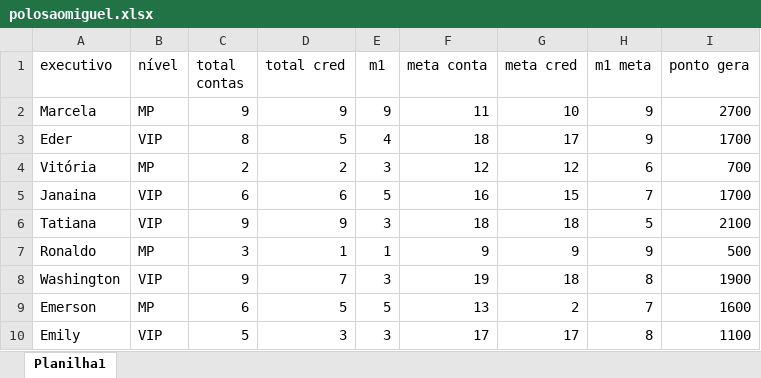
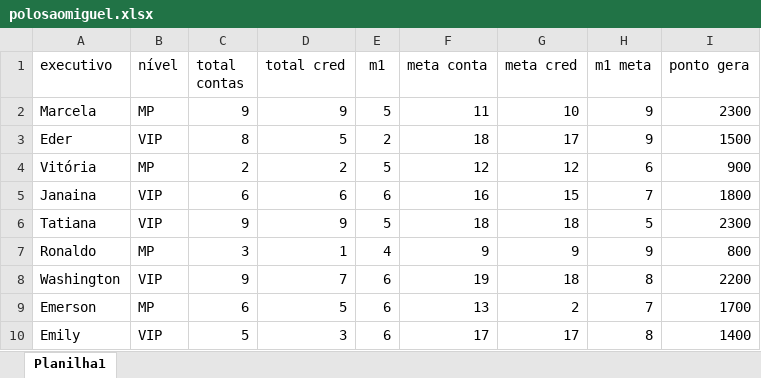
Before and after one commit to samuelmatiasbrito-stack/pandastest, an Excel workbook: polosaomiguel.xlsx, sheet Planilha1, drawn as a sheet; values as stored, in another font and other column widths than the file's, no borders; the diff names each change by its address in the sheet, - before the commit and + after, or states it on an @@ line.

```diff
--- a/polosaomiguel.xlsx (sheet Planilha1)
+++ b/polosaomiguel.xlsx (sheet Planilha1)
-E2 (m1): 9
+E2 (m1): 5
-I2 (ponto gera): 2700
+I2 (ponto gera): 2300
-E3 (m1): 4
+E3 (m1): 2
-I3 (ponto gera): 1700
+I3 (ponto gera): 1500
-E4 (m1): 3
+E4 (m1): 5
-I4 (ponto gera): 700
+I4 (ponto gera): 900
-E5 (m1): 5
+E5 (m1): 6
-I5 (ponto gera): 1700
+I5 (ponto gera): 1800
-E6 (m1): 3
+E6 (m1): 5
-I6 (ponto gera): 2100
+I6 (ponto gera): 2300
-E7 (m1): 1
+E7 (m1): 4
-I7 (ponto gera): 500
+I7 (ponto gera): 800
-E8 (m1): 3
+E8 (m1): 6
-I8 (ponto gera): 1900
+I8 (ponto gera): 2200
-E9 (m1): 5
+E9 (m1): 6
-I9 (ponto gera): 1600
+I9 (ponto gera): 1700
-E10 (m1): 3
+E10 (m1): 6
-I10 (ponto gera): 1100
+I10 (ponto gera): 1400
```
Also changed, not shown: 2 other files.
